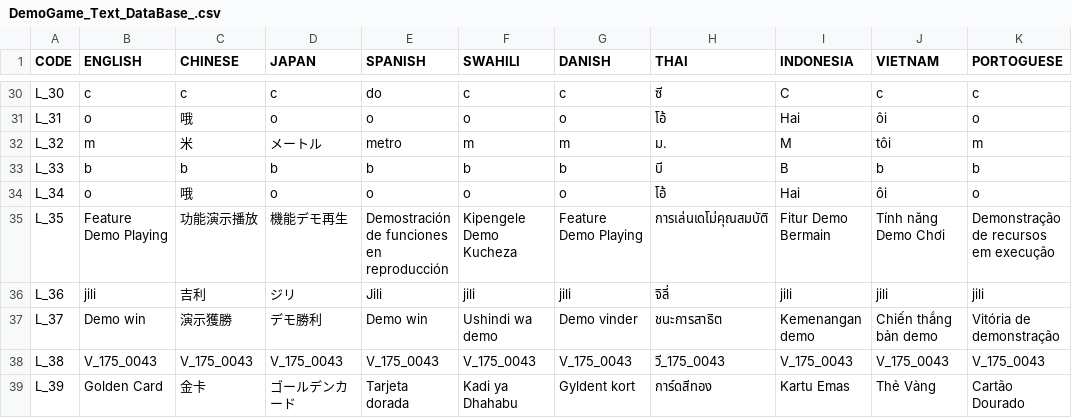
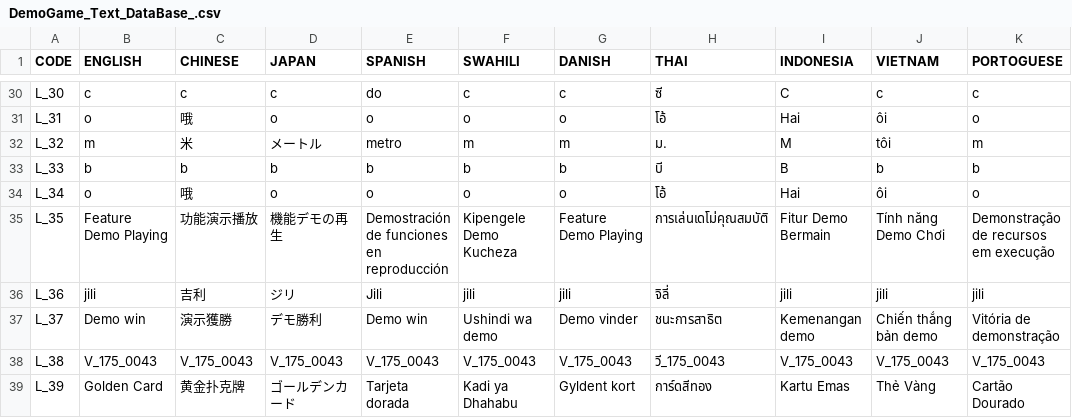
Before and after one commit to bmauncho/SuperAce_Demo, a CSV file: Assets/GameAssets/Translation/DemoGame_Text_DataBase_.csv, drawn as a sheet; only a part is shown, gaps mark what is left out; the diff covers the shown part only; the diff names each change by its address in the sheet, - before the commit and + after, or states it on an @@ line.

```diff
--- a/Assets/GameAssets/Translation/DemoGame_Text_DataBase_.csv
+++ b/Assets/GameAssets/Translation/DemoGame_Text_DataBase_.csv
-D35 (JAPAN): 機能デモ再生
+D35 (JAPAN): 機能デモの再生
-C39 (CHINESE): 金卡
+C39 (CHINESE): 黄金扑克牌
```
Also changed, not shown: 2 added rows and 54 edited cells elsewhere in this file, 21 other files.
